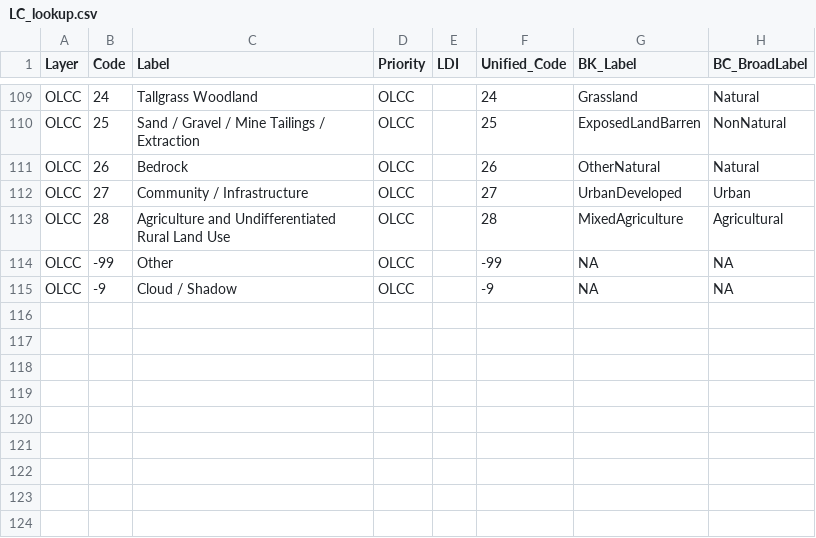
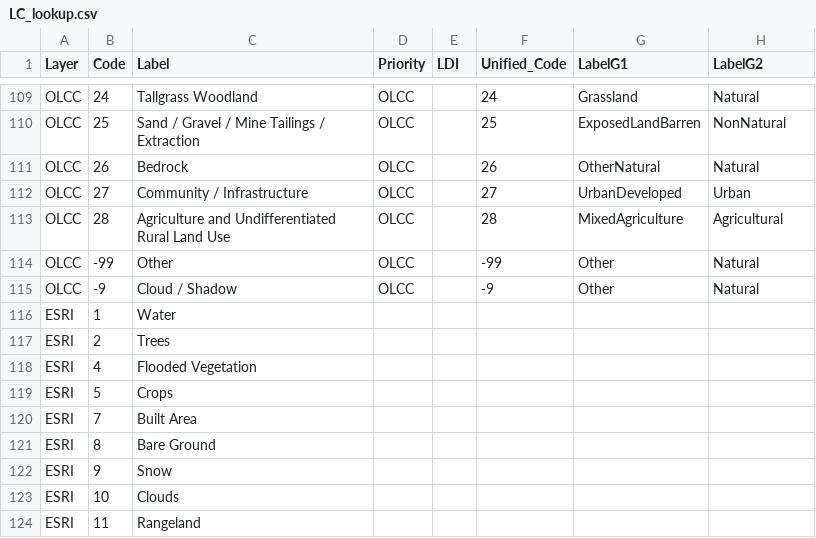
Before and after one commit to p-schaefer/AEC_Modelling, a CSV file: data/LC_lookup.csv, drawn as a sheet; only a part is shown, gaps mark what is left out; the diff covers the shown part only.

```diff
--- a/data/LC_lookup.csv
+++ b/data/LC_lookup.csv
@@ -1 +1 @@
-Layer,Code,Label,Priority,LDI,Unified_Code,BK_Label,BC_BroadLabel
+Layer,Code,Label,Priority,LDI,Unified_Code,LabelG1,LabelG2
@@ -113,3 +113,12 @@ OLCC,27,Community / Infrastructure,OLCC,,27,UrbanDeveloped,Urban
 OLCC,28,Agriculture and Undifferentiated Rural Land Use,OLCC,,28,MixedAgriculture,Agricultural
-OLCC,-99,Other,OLCC,,-99,NA,NA
-OLCC,-9,Cloud / Shadow,OLCC,,-9,NA,NA
+OLCC,-99,Other,OLCC,,-99,Other,Natural
+OLCC,-9,Cloud / Shadow,OLCC,,-9,Other,Natural
+ESRI,1,Water,,,,,
+ESRI,2,Trees,,,,,
+ESRI,4,Flooded Vegetation,,,,,
+ESRI,5,Crops,,,,,
+ESRI,7,Built Area,,,,,
+ESRI,8,Bare Ground,,,,,
+ESRI,9,Snow,,,,,
+ESRI,10,Clouds,,,,,
+ESRI,11,Rangeland,,,,,
```
Also changed, not shown: 54 edited cells elsewhere in this file, 12 other files.
